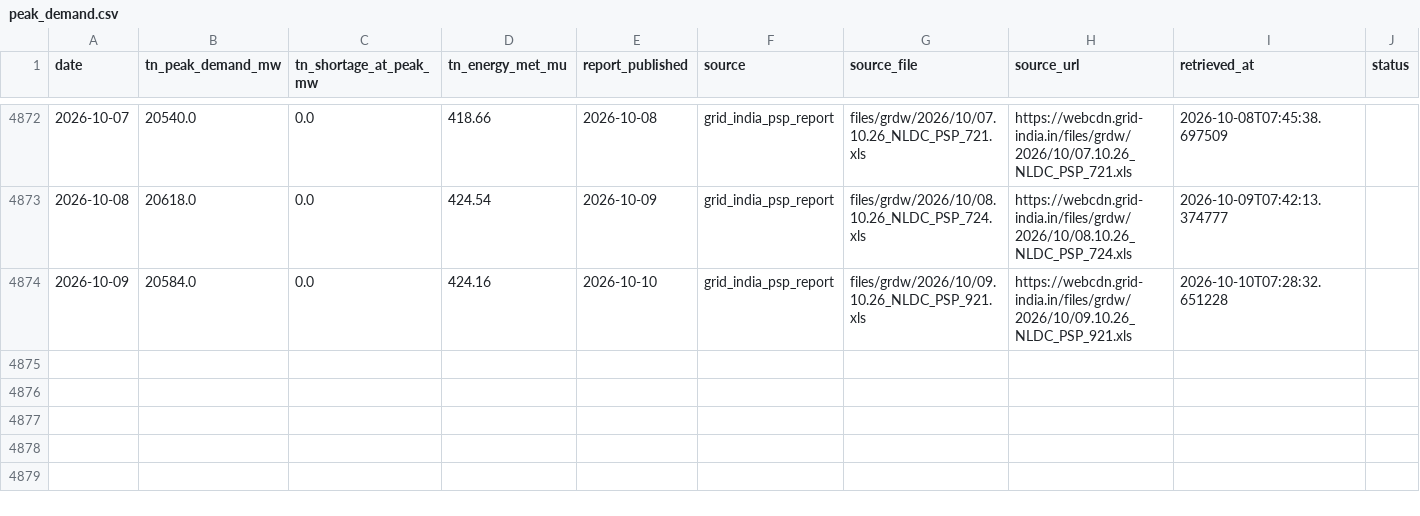
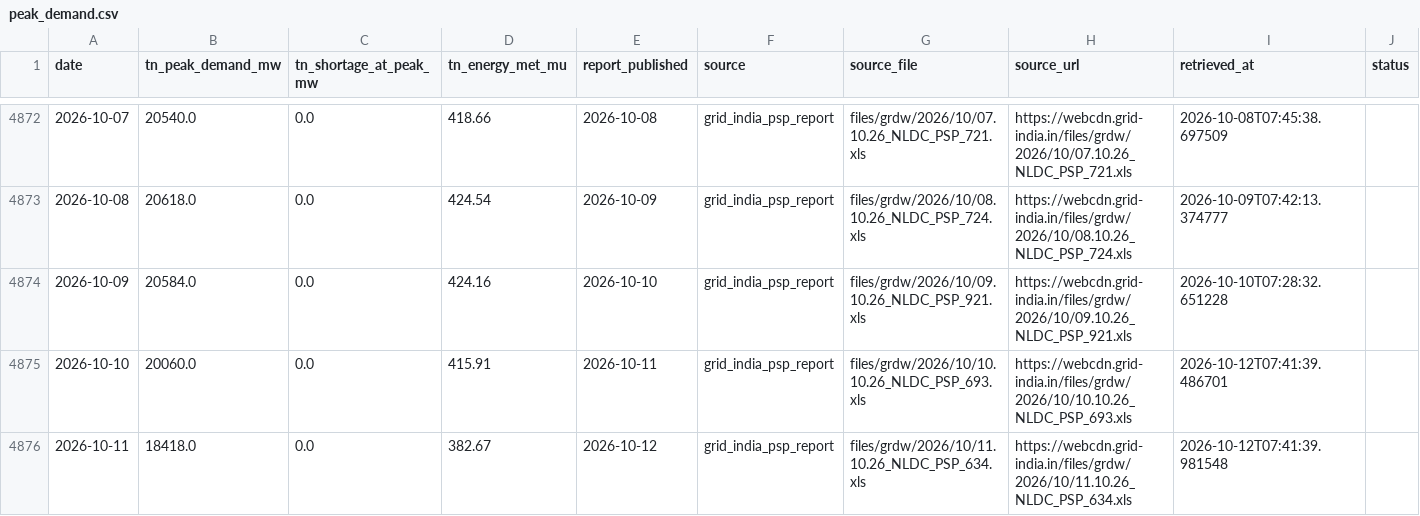
Before and after one commit to gkavin2527/tn-peak-demand, a CSV file: data/peak_demand.csv, drawn as a sheet; only a part is shown, gaps mark what is left out.

```diff
--- a/data/peak_demand.csv
+++ b/data/peak_demand.csv
@@ -4874 +4874,3 @@ date,tn_peak_demand_mw,tn_shortage_at_peak_mw,tn_energy_met_mu,report_published,
 2026-10-09,20584.0,0.0,424.16,2026-10-10,grid_india_psp_report,files/grdw/2026/10/09.10.26_NLDC_PSP_921.xls,https://webcdn.grid-india.in/files/grdw/2026/10/09.10.26_NLDC_PSP_921.xls,2026-10-10T07:28:32.651228,
+2026-10-10,20060.0,0.0,415.91,2026-10-11,grid_india_psp_report,files/grdw/2026/10/10.10.26_NLDC_PSP_693.xls,https://webcdn.grid-india.in/files/grdw/2026/10/10.10.26_NLDC_PSP_693.xls,2026-10-12T07:41:39.486701,
+2026-10-11,18418.0,0.0,382.67,2026-10-12,grid_india_psp_report,files/grdw/2026/10/11.10.26_NLDC_PSP_634.xls,https://webcdn.grid-india.in/files/grdw/2026/10/11.10.26_NLDC_PSP_634.xls,2026-10-12T07:41:39.981548,
```
Also changed, not shown: 3 other files.
